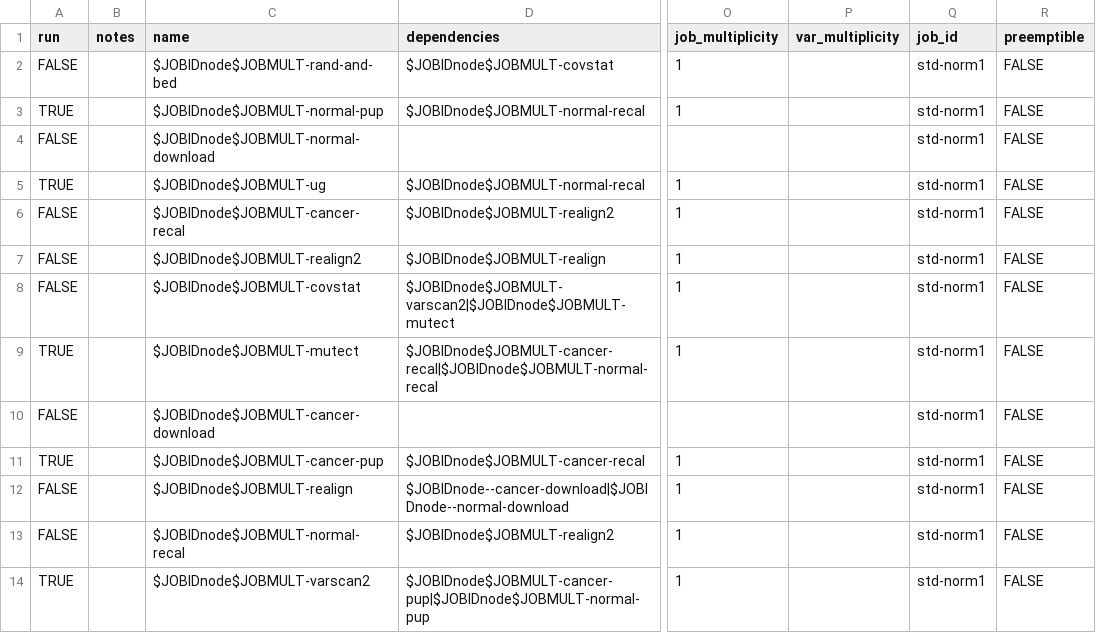
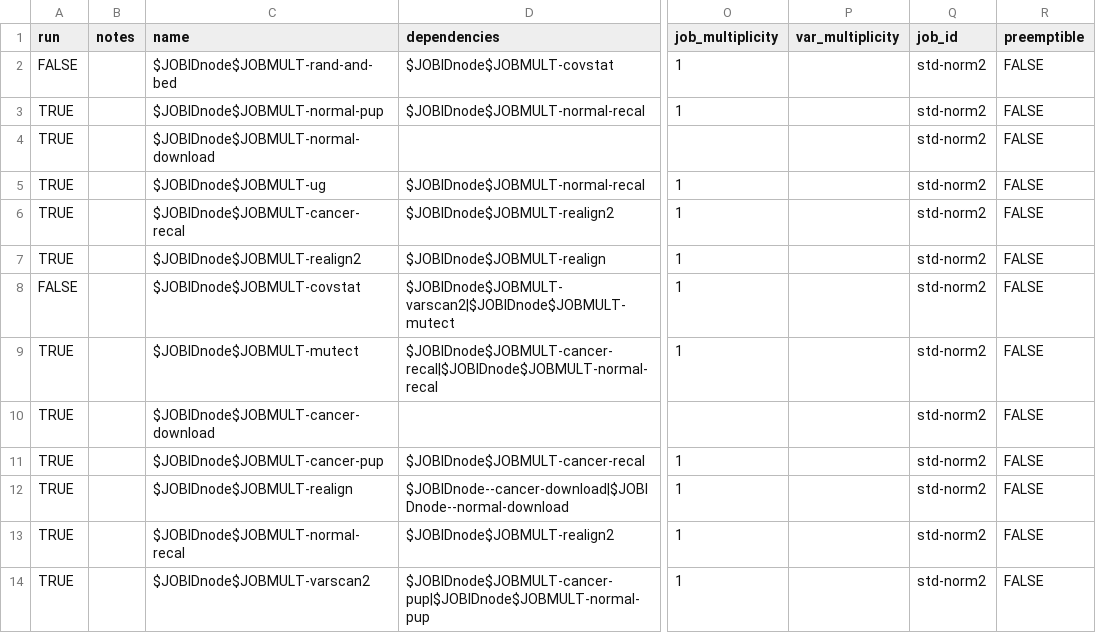
Before and after one commit to collinmelton/DynamicDiskCloudSoftware, a CSV file: TestRuns/test_instances_std_norm1.csv, drawn as a sheet; only a part is shown, gaps mark what is left out; the diff names each change by its address in the sheet, - before the commit and + after, or states it on an @@ line.

```diff
--- a/TestRuns/test_instances_std_norm1.csv
+++ b/TestRuns/test_instances_std_norm1.csv
-Q2:Q14 (job_id): std-norm1
+Q2:Q14 (job_id): std-norm2
-A4 (run): FALSE
+A4 (run): TRUE
-A6:A7 (run): FALSE
+A6:A7 (run): TRUE
-A10 (run): FALSE
+A10 (run): TRUE
-A12:A13 (run): FALSE
+A12:A13 (run): TRUE
```
Also changed, not shown: TestRuns/test_disks_std_norm1.csv.
